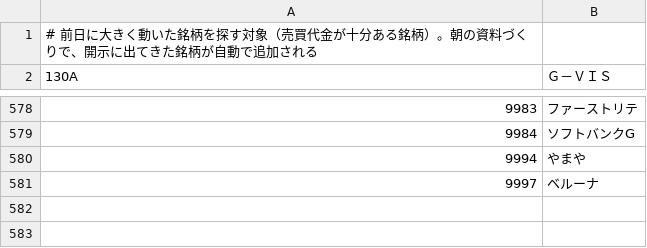
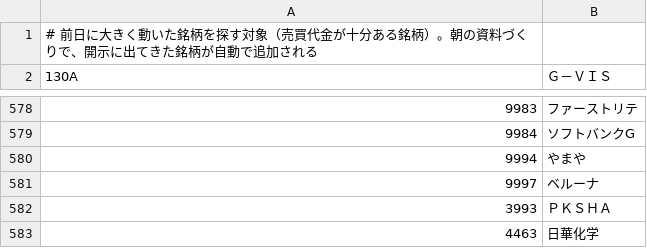
Before and after one commit to rikuma115/daytrade-bot, a TSV file: morning/movers_universe.tsv, drawn as a sheet; only a part is shown, gaps mark what is left out; the diff names each change by its address in the sheet, - before the commit and + after, or states it on an @@ line.

```diff
--- a/morning/movers_universe.tsv
+++ b/morning/movers_universe.tsv
+row 582: 3993 | ＰＫＳＨＡ
+row 583: 4463 | 日華化学
```
